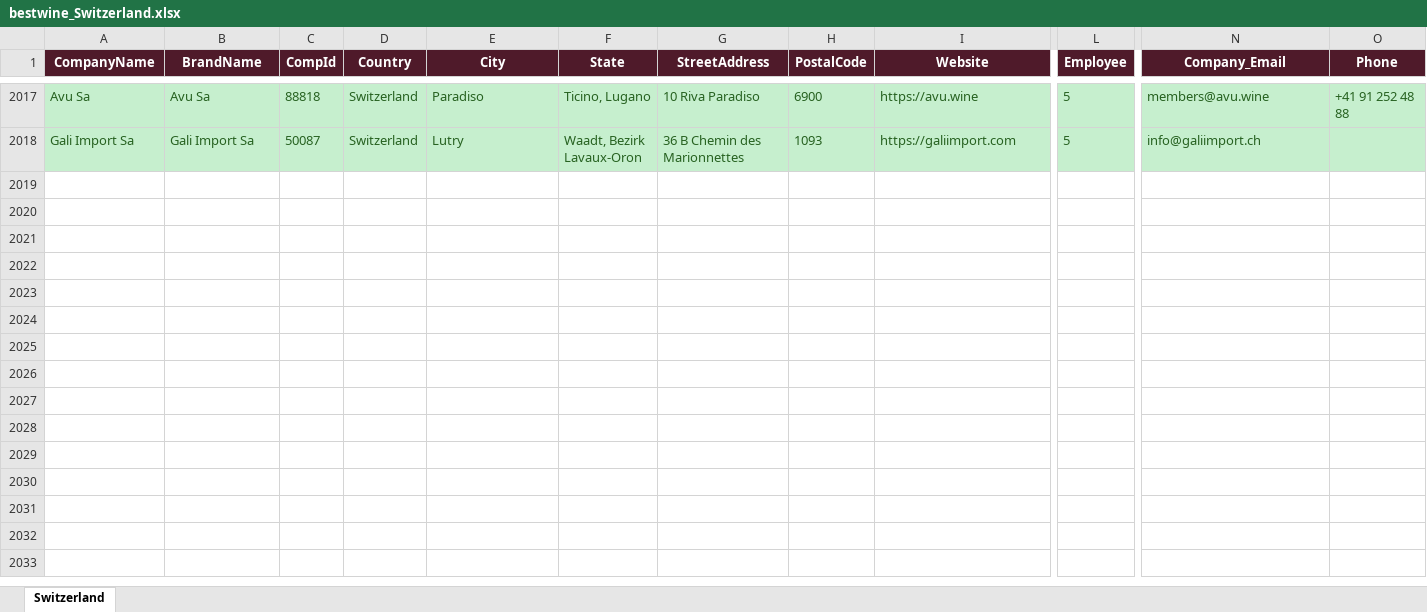
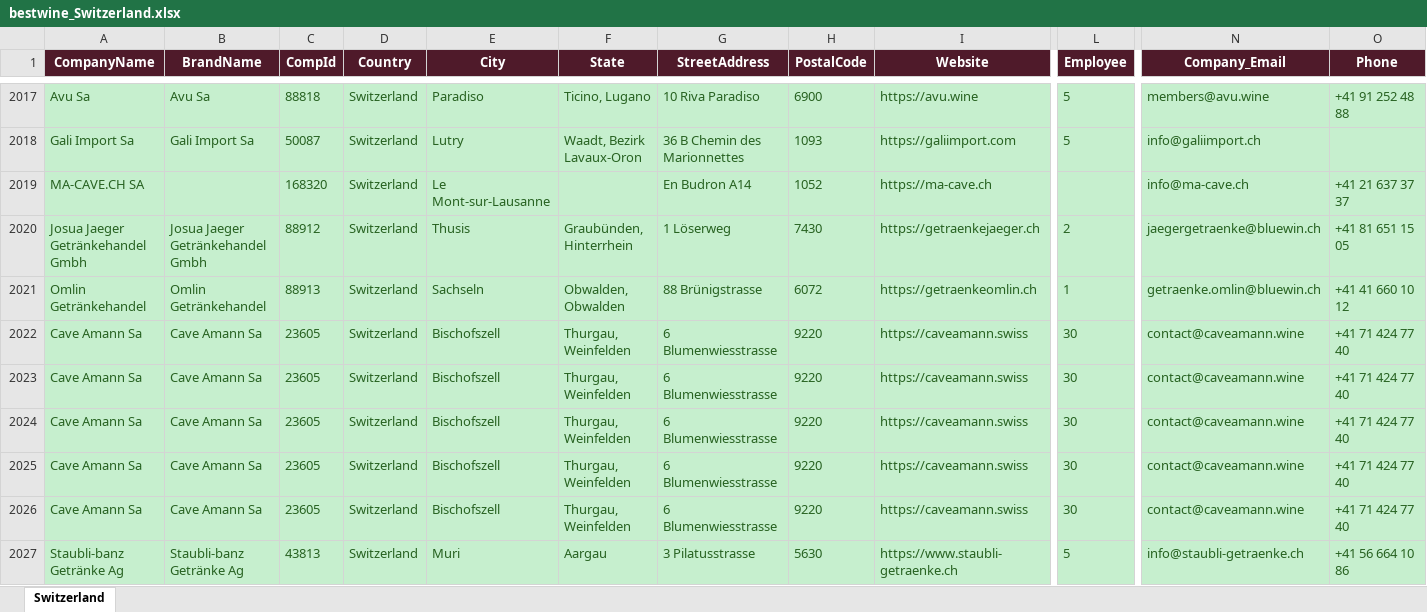
Before and after one commit to shopilciliegio-ship-it/crm-importatori, an Excel workbook: BWI/bestwine_output/bestwine_Switzerland.xlsx, sheet Switzerland, drawn as a sheet; only a part is shown, gaps mark what is left out; values as stored, in another font and other column widths than the file's, no borders; rows hold the shown columns only; the diff covers the shown part only; the diff names each change by its address in the sheet, - before the commit and + after, or states it on an @@ line.

```diff
--- a/BWI/bestwine_output/bestwine_Switzerland.xlsx (sheet Switzerland)
+++ b/BWI/bestwine_output/bestwine_Switzerland.xlsx (sheet Switzerland)
+row 2019: MA-CAVE.CH SA |  | 168320 | Switzerland | Le Mont-sur-Lausanne |  | En Budron A14 | 1052 | https://ma-cave.ch |  | info@ma-cave.ch | +41 21 637 37 37
+row 2020: Josua Jaeger Getränkehandel Gmbh | Josua Jaeger Getränkehandel Gmbh | 88912 | Switzerland | Thusis | Graubünden, Hinterrhein | 1 Löserweg | 7430 | https://getraenkejaeger.ch | 2 | jaegergetraenke@bluewin.ch | +41 81 651 15 05
+row 2021: Omlin Getränkehandel | Omlin Getränkehandel | 88913 | Switzerland | Sachseln | Obwalden, Obwalden | 88 Brünigstrasse | 6072 | https://getraenkeomlin.ch | 1 | getraenke.omlin@bluewin.ch | +41 41 660 10 12
+row 2022: Cave Amann Sa | Cave Amann Sa | 23605 | Switzerland | Bischofszell | Thurgau, Weinfelden | 6 Blumenwiesstrasse | 9220 | https://caveamann.swiss | 30 | contact@caveamann.wine | +41 71 424 77 40
+row 2023: Cave Amann Sa | Cave Amann Sa | 23605 | Switzerland | Bischofszell | Thurgau, Weinfelden | 6 Blumenwiesstrasse | 9220 | https://caveamann.swiss | 30 | contact@caveamann.wine | +41 71 424 77 40
+row 2024: Cave Amann Sa | Cave Amann Sa | 23605 | Switzerland | Bischofszell | Thurgau, Weinfelden | 6 Blumenwiesstrasse | 9220 | https://caveamann.swiss | 30 | contact@caveamann.wine | +41 71 424 77 40
+row 2025: Cave Amann Sa | Cave Amann Sa | 23605 | Switzerland | Bischofszell | Thurgau, Weinfelden | 6 Blumenwiesstrasse | 9220 | https://caveamann.swiss | 30 | contact@caveamann.wine | +41 71 424 77 40
+row 2026: Cave Amann Sa | Cave Amann Sa | 23605 | Switzerland | Bischofszell | Thurgau, Weinfelden | 6 Blumenwiesstrasse | 9220 | https://caveamann.swiss | 30 | contact@caveamann.wine | +41 71 424 77 40
+row 2027: Staubli-banz Getränke Ag | Staubli-banz Getränke Ag | 43813 | Switzerland | Muri | Aargau | 3 Pilatusstrasse | 5630 | https://www.staubli-getraenke.ch | 5 | info@staubli-getraenke.ch | +41 56 664 10 86
```
Also changed, not shown: 14 added rows elsewhere in this sheet, BWI/bestwine_output/bestwine_Denmark.xlsx, BWI/bestwine_output/bestwine_Hong Kong SAR.xlsx, 53 other files.
